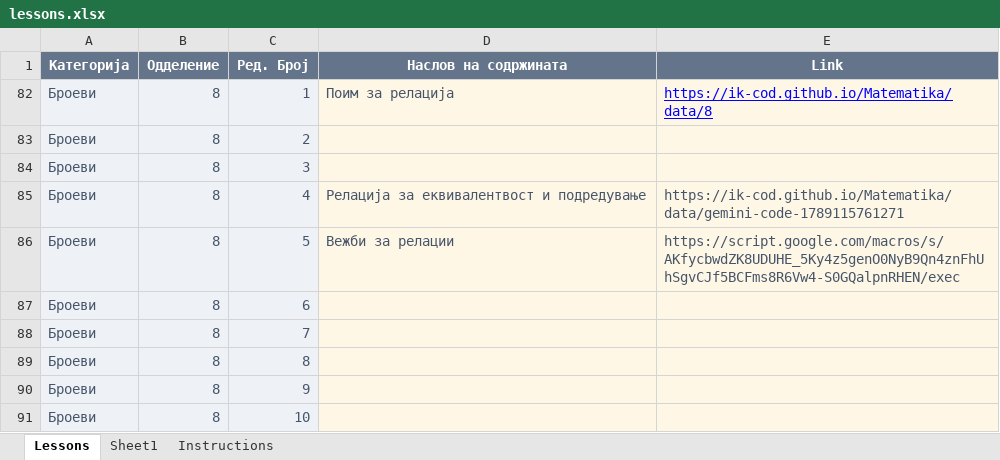
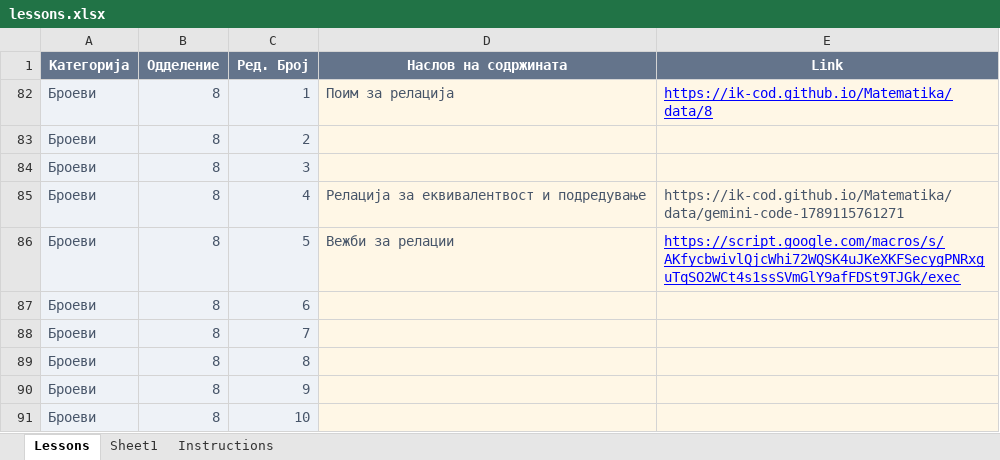
Before and after one commit to IK-cod/Matematika, an Excel workbook: lessons.xlsx, sheet Lessons, drawn as a sheet; only a part is shown; values as stored, in another font and other column widths than the file's, no borders; table styles not drawn; the diff names each change by its address in the sheet, - before the commit and + after, or states it on an @@ line.

Commit message:
Add files via upload

```diff
--- a/lessons.xlsx (sheet Lessons)
+++ b/lessons.xlsx (sheet Lessons)
-E86 (Link): https://script.google.com/macros/s/AKfycbwdZK8UDUHE_5Ky4z5genO0NyB9Qn4znFhUhSgvCJf5BCFms8R6Vw4-S0GQalpnRHEN/exec
+E86 (Link): https://script.google.com/macros/s/AKfycbwivlQjcWhi72WQSK4uJKeXKFSecygPNRxguTqSO2WCt4s1ssSVmGlY9afFDSt9TJGk/exec
@@ E86 underline: off → on, text colour: #475569 → #0000FF @@
```
